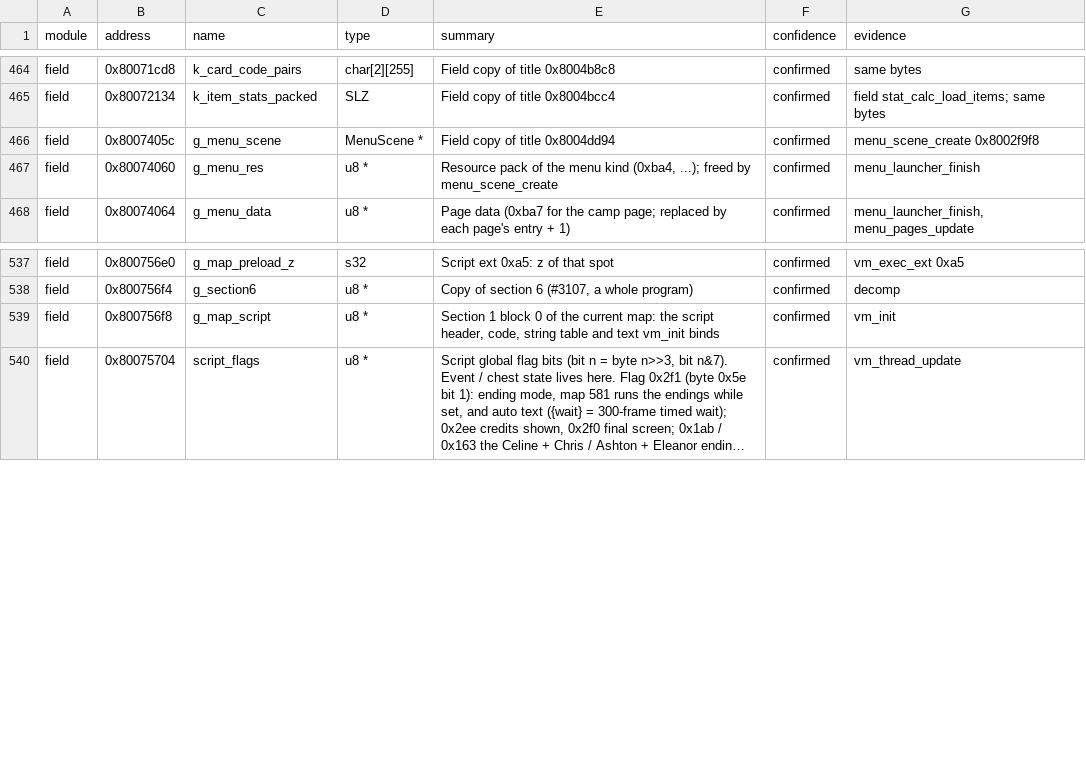
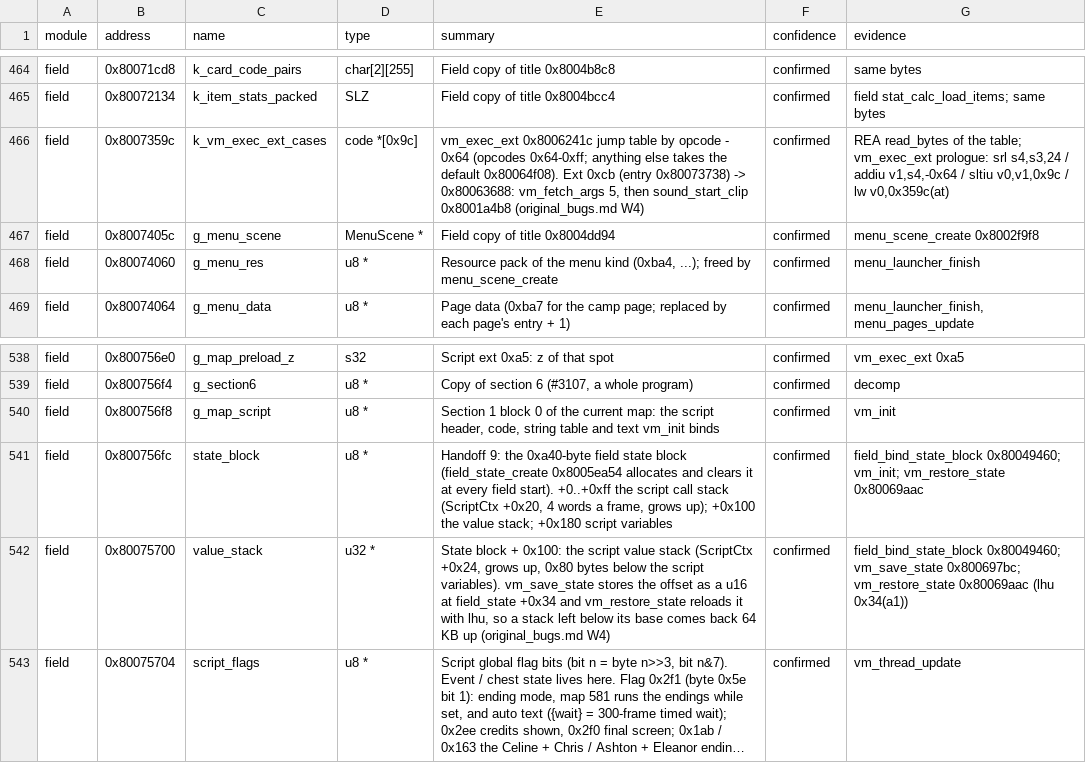
Before and after one commit to IronJade/Shattered-Stars, a CSV file: docs/catalog/globals.csv, drawn as a sheet; only a part is shown, gaps mark what is left out; long unchanged cells end in …; the diff names each change by its address in the sheet, - before the commit and + after, or states it on an @@ line.

```diff
--- a/docs/catalog/globals.csv
+++ b/docs/catalog/globals.csv
+row 466: field | 0x8007359c | k_vm_exec_ext_cases | code *[0x9c] | vm_exec_ext 0x8006241c jump table by opcode - 0x64 (opcodes 0x64-0xff; anything else takes the default 0x80064f08). Ext 0xcb (entry 0x80073738) -> 0x80063688: vm_fetch_args 5, then sound_start_clip 0x8001a4b8 (original_bugs.md W4) | confirmed | REA read_bytes of the table; vm_exec_ext prologue: srl s4,s3,24 / addiu v1,s4,-0x64 / sltiu v0,v1,0x9c / lw v0,0x359c(at)
+row 541: field | 0x800756fc | state_block | u8 * | Handoff 9: the 0xa40-byte field state block (field_state_create 0x8005ea54 allocates and clears it at every field start). +0..+0xff the script call stack (ScriptCtx +0x20, 4 words a frame, grows up); +0x100 the value stack; +0x180 script variables | confirmed | field_bind_state_block 0x80049460; vm_init; vm_restore_state 0x80069aac
+row 542: field | 0x80075700 | value_stack | u32 * | State block + 0x100: the script value stack (ScriptCtx +0x24, grows up, 0x80 bytes below the script variables). vm_save_state stores the offset as a u16 at field_state +0x34 and vm_restore_state reloads it with lhu, so a stack left below its base comes back 64 KB up (original_bugs.md W4) | confirmed | field_bind_state_block 0x80049460; vm_save_state 0x800697bc; vm_restore_state 0x80069aac (lhu 0x34(a1))
```
Also changed, not shown: docs/catalog/script_opcodes.csv, 6 other files.
